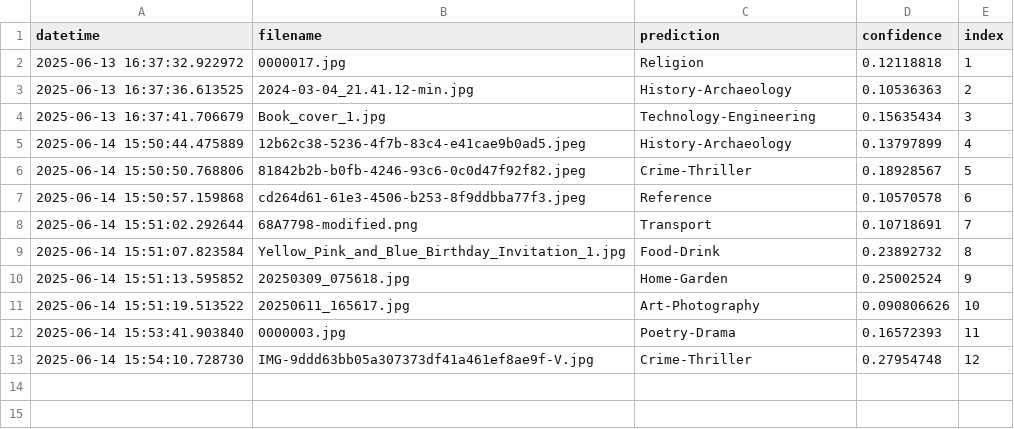
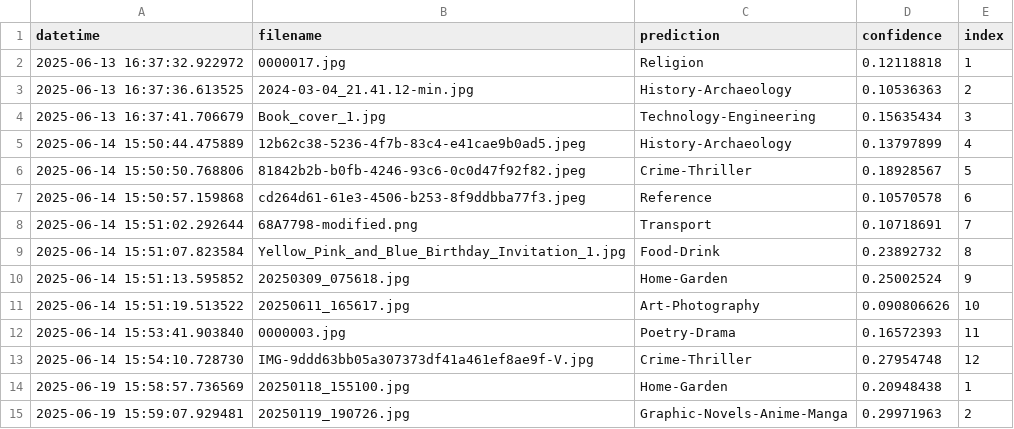
Before and after one commit to snejmail/Book-cover-recognition, a CSV file: predictions_log.csv, drawn as a sheet.

```diff
--- a/predictions_log.csv
+++ b/predictions_log.csv
@@ -13 +13,3 @@ datetime,filename,prediction,confidence,index
 2025-06-14 15:54:10.728730,IMG-9ddd63bb05a307373df41a461ef8ae9f-V.jpg,Crime-Thriller,0.27954748,12
+2025-06-19 15:58:57.736569,20250118_155100.jpg,Home-Garden,0.20948438,1
+2025-06-19 15:59:07.929481,20250119_190726.jpg,Graphic-Novels-Anime-Manga,0.29971963,2
```
Also changed, not shown: 7 other files.
